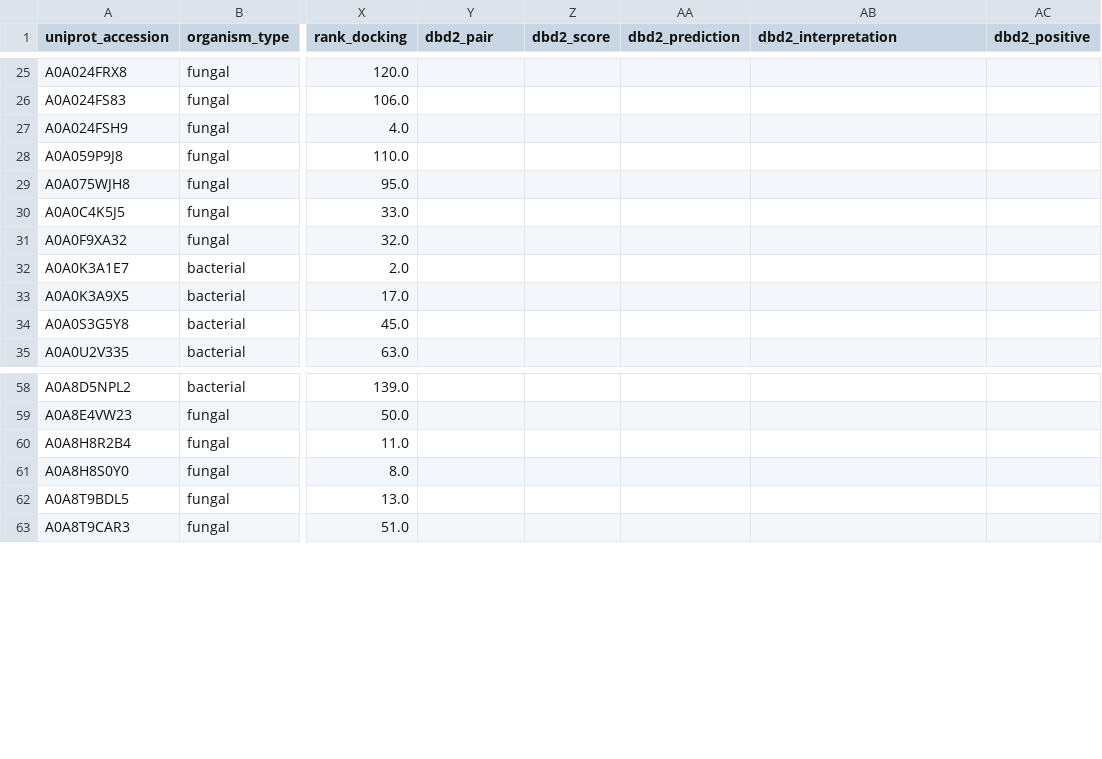
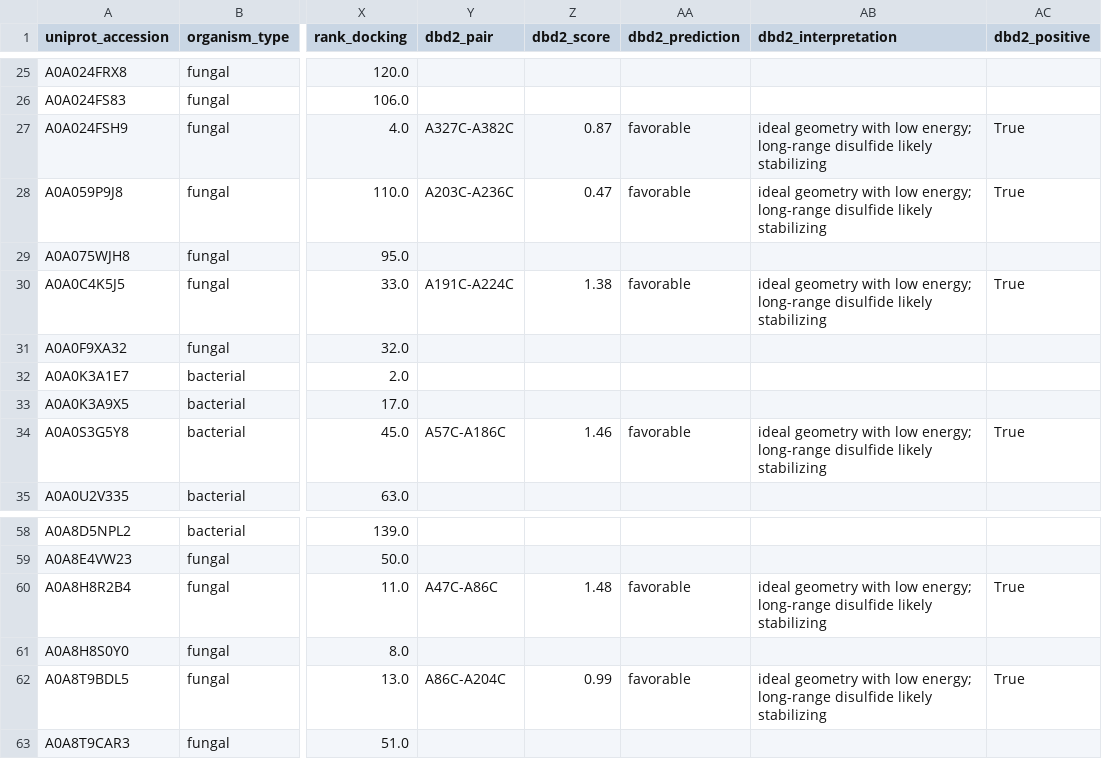
Before and after one commit to Kanmi77/xylanase, a CSV file: results/integration/master_evidence_table.csv, drawn as a sheet; only a part is shown, gaps mark what is left out; the diff covers the shown part only; the diff names each change by its address in the sheet, - before the commit and + after, or states it on an @@ line.

Commit message:
chore: remove additional old swissmodel csvs + update master_evidence_table + dbd2 results

```diff
--- a/results/integration/master_evidence_table.csv
+++ b/results/integration/master_evidence_table.csv
-Y27 (dbd2_pair): (empty)
+Y27 (dbd2_pair): A327C-A382C
-Z27 (dbd2_score): (empty)
+Z27 (dbd2_score): 0.87
-AA27:AA28 (dbd2_prediction): (empty)
+AA27:AA28 (dbd2_prediction): favorable
-AB27:AB28 (dbd2_interpretation): (empty)
+AB27:AB28 (dbd2_interpretation): ideal geometry with low energy; long-range disulfide likely stabilizing
-AC27:AC28 (dbd2_positive): (empty)
+AC27:AC28 (dbd2_positive): True
-Y28 (dbd2_pair): (empty)
+Y28 (dbd2_pair): A203C-A236C
-Z28 (dbd2_score): (empty)
+Z28 (dbd2_score): 0.47
-Y30 (dbd2_pair): (empty)
+Y30 (dbd2_pair): A191C-A224C
-Z30 (dbd2_score): (empty)
+Z30 (dbd2_score): 1.38
-AA30 (dbd2_prediction): (empty)
+AA30 (dbd2_prediction): favorable
-AB30 (dbd2_interpretation): (empty)
+AB30 (dbd2_interpretation): ideal geometry with low energy; long-range disulfide likely stabilizing
-AC30 (dbd2_positive): (empty)
+AC30 (dbd2_positive): True
-Y34 (dbd2_pair): (empty)
+Y34 (dbd2_pair): A57C-A186C
-Z34 (dbd2_score): (empty)
+Z34 (dbd2_score): 1.46
-AA34 (dbd2_prediction): (empty)
+AA34 (dbd2_prediction): favorable
-AB34 (dbd2_interpretation): (empty)
+AB34 (dbd2_interpretation): ideal geometry with low energy; long-range disulfide likely stabilizing
-AC34 (dbd2_positive): (empty)
+AC34 (dbd2_positive): True
-Y60 (dbd2_pair): (empty)
+Y60 (dbd2_pair): A47C-A86C
-Z60 (dbd2_score): (empty)
+Z60 (dbd2_score): 1.48
-AA60 (dbd2_prediction): (empty)
+AA60 (dbd2_prediction): favorable
-AB60 (dbd2_interpretation): (empty)
+AB60 (dbd2_interpretation): ideal geometry with low energy; long-range disulfide likely stabilizing
-AC60 (dbd2_positive): (empty)
+AC60 (dbd2_positive): True
-Y62 (dbd2_pair): (empty)
+Y62 (dbd2_pair): A86C-A204C
-Z62 (dbd2_score): (empty)
+Z62 (dbd2_score): 0.99
-AA62 (dbd2_prediction): (empty)
+AA62 (dbd2_prediction): favorable
-AB62 (dbd2_interpretation): (empty)
+AB62 (dbd2_interpretation): ideal geometry with low energy; long-range disulfide likely stabilizing
-AC62 (dbd2_positive): (empty)
+AC62 (dbd2_positive): True
```
Also changed, not shown: 20 edited cells elsewhere in this file, results/integration/master_evidence_table_scored.csv, results/mutations/dbd2_results_manual.csv, 10 other files.
